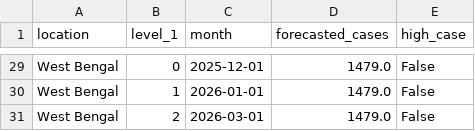
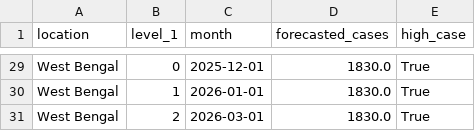
Before and after one commit to Adityaroman/HealthAnalysisProject, a CSV file: forecast_data.csv, drawn as a sheet; only a part is shown, gaps mark what is left out; the diff covers the shown part only; the diff names each change by its address in the sheet, - before the commit and + after, or states it on an @@ line.

```diff
--- a/forecast_data.csv
+++ b/forecast_data.csv
-D29:D31 (forecasted_cases): 1479.0
+D29:D31 (forecasted_cases): 1830.0
-E29:E31 (high_case): False
+E29:E31 (high_case): True
```
Also changed, not shown: 48 edited cells elsewhere in this file, demographic_data.csv, health_data.csv, 7 other files.
